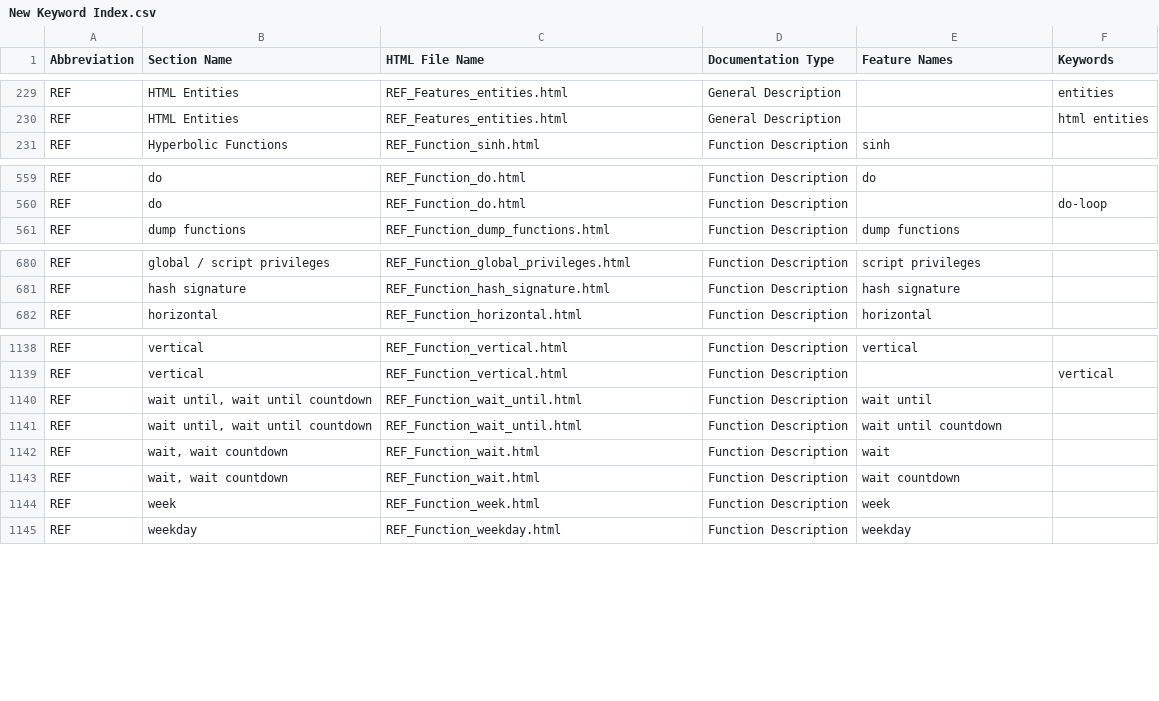
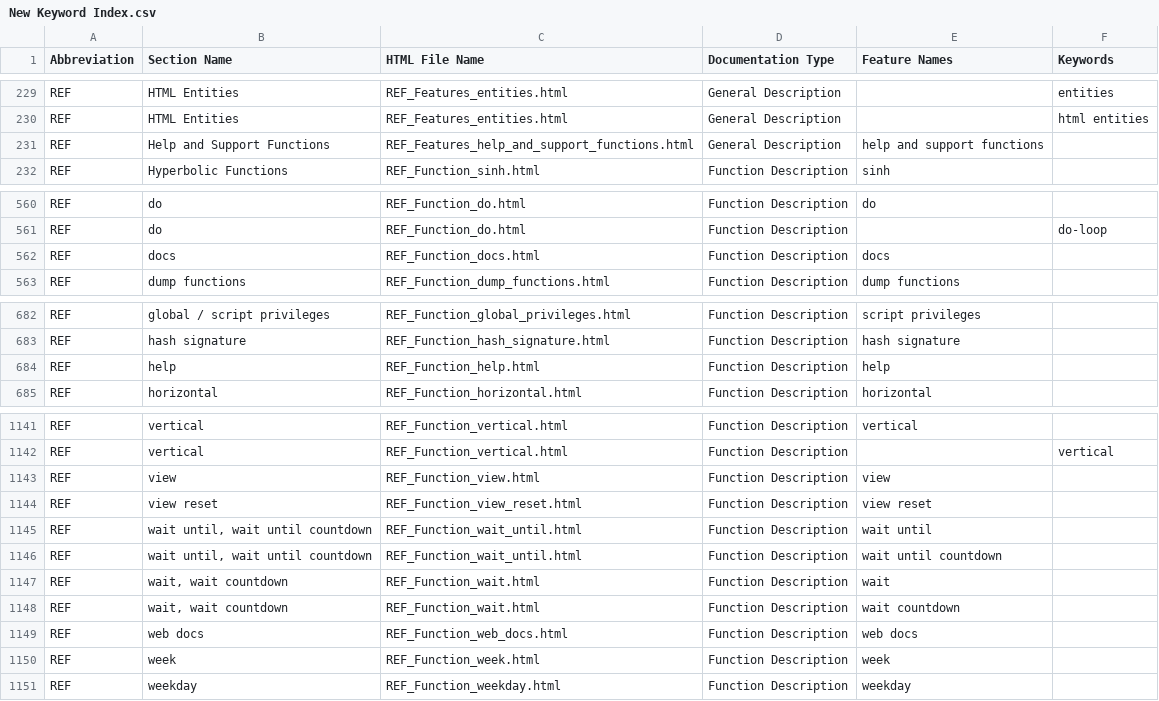
Before and after one commit to georgzurbonsen/B4P_Docu_Maker, a CSV file: New Keyword Index.csv, drawn as a sheet; only a part is shown, gaps mark what is left out.

```diff
--- a/New Keyword Index.csv
+++ b/New Keyword Index.csv
@@ -230,2 +230,3 @@ REF;HTML Entities;REF_Features_entities.html;General Description;;entities
 REF;HTML Entities;REF_Features_entities.html;General Description;;html entities
+REF;Help and Support Functions;REF_Features_help_and_support_functions.html;General Description;help and support functions
 REF;Hyperbolic Functions;REF_Function_sinh.html;Function Description;sinh
@@ -560,2 +561,3 @@ REF;do;REF_Function_do.html;Function Description;do
 REF;do;REF_Function_do.html;Function Description;;do-loop
+REF;docs;REF_Function_docs.html;Function Description;docs
 REF;dump functions;REF_Function_dump_functions.html;Function Description;dump functions
@@ -681,2 +683,3 @@ REF;global / script privileges;REF_Function_global_privileges.html;Function Desc
 REF;hash signature;REF_Function_hash_signature.html;Function Description;hash signature
+REF;help;REF_Function_help.html;Function Description;help
 REF;horizontal;REF_Function_horizontal.html;Function Description;horizontal
@@ -1139,2 +1142,4 @@ REF;vertical;REF_Function_vertical.html;Function Description;vertical
 REF;vertical;REF_Function_vertical.html;Function Description;;vertical
+REF;view;REF_Function_view.html;Function Description;view
+REF;view reset;REF_Function_view_reset.html;Function Description;view reset
 REF;wait until, wait until countdown;REF_Function_wait_until.html;Function Description;wait until
@@ -1143,2 +1148,3 @@ REF;wait, wait countdown;REF_Function_wait.html;Function Description;wait
 REF;wait, wait countdown;REF_Function_wait.html;Function Description;wait countdown
+REF;web docs;REF_Function_web_docs.html;Function Description;web docs
 REF;week;REF_Function_week.html;Function Description;week
```
Also changed, not shown: Navigator.csv, 13 other files.
